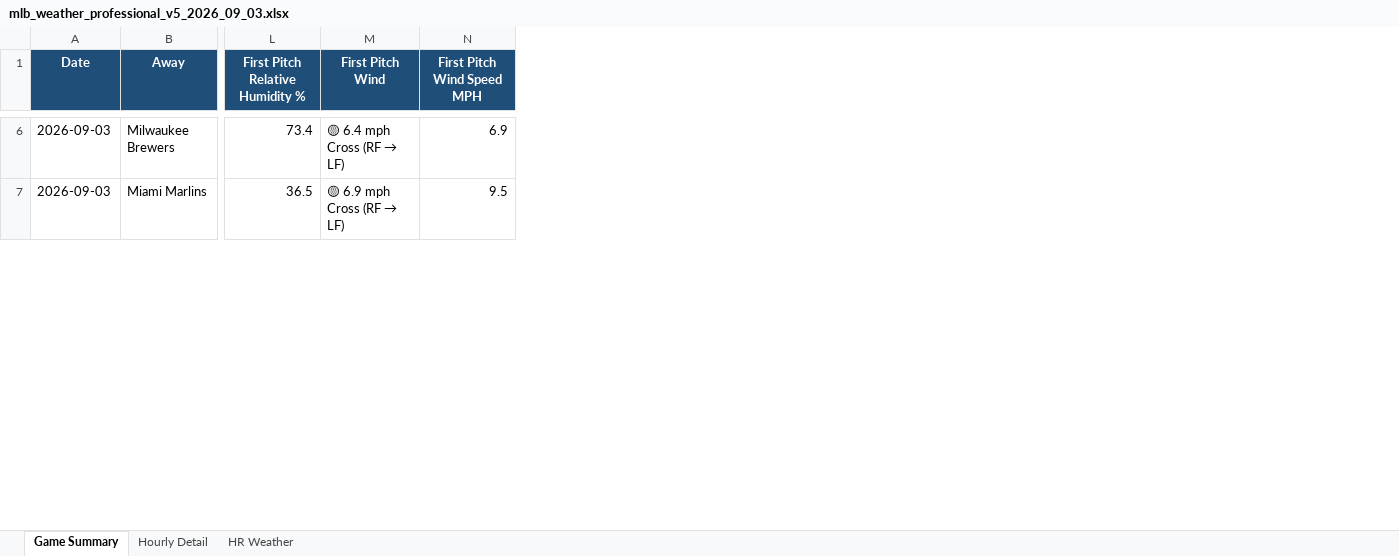
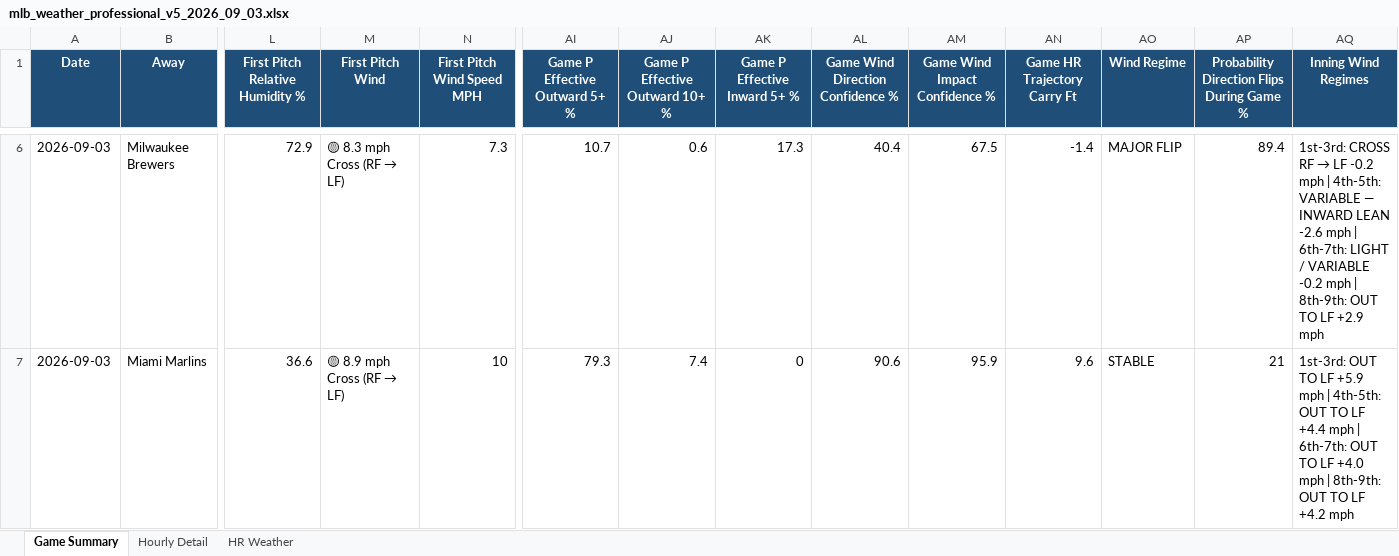
Before and after one commit to pzbaseball/mlb-site-data, an Excel workbook: mlb_weather_professional_v5_2026_09_03.xlsx, sheet Game Summary, drawn as a sheet; only a part is shown, gaps mark what is left out; values as stored, in another font and other column widths than the file's, no borders; conditional formats not drawn; the diff covers the shown part only; the diff names each change by its address in the sheet, - before the commit and + after, or states it on an @@ line.

```diff
--- a/mlb_weather_professional_v5_2026_09_03.xlsx (sheet Game Summary)
+++ b/mlb_weather_professional_v5_2026_09_03.xlsx (sheet Game Summary)
+column AI (Game P Effective Outward 5+ %), rows 6-7: 10.7 | 79.3
+column AJ (Game P Effective Outward 10+ %), rows 6-7: 0.6 | 7.4
+column AK (Game P Effective Inward 5+ %), rows 6-7: 17.3 | 0
+column AL (Game Wind Direction Confidence %), rows 6-7: 40.4 | 90.6
+column AM (Game Wind Impact Confidence %), rows 6-7: 67.5 | 95.9
+column AN (Game HR Trajectory Carry Ft), rows 6-7: -1.4 | 9.6
+column AO (Wind Regime), rows 6-7: MAJOR FLIP | STABLE
+column AP, row 1: Probability Direction Flips During Game %; rows 6-7: 89.4 | 21
+column AQ (Inning Wind Regimes), rows 6-7: 1st-3rd: CROSS RF → LF -0.2 mph | 4th-5th: VARIABLE — INWARD LEAN -2.6 mph | 6th-7th: LIGHT / VARIABLE -0.2 mph | 8th-9th: OUT TO LF +2.9 mph | 1st-3rd: OUT TO LF +5.9 mph | 4th-5th: OUT TO LF +4.4 mph | 6th-7th: OUT TO LF +4.0 mph | 8th-9th: OUT TO LF +4.2 mph
-L6 (First Pitch Relative Humidity %): 73.4
+L6 (First Pitch Relative Humidity %): 72.9
@@ M6 (First Pitch Wind): 🟡 6.4 mph Cross (RF → LF) → 🟡 8.3 mph Cross (RF → LF) @@
-N6 (First Pitch Wind Speed MPH): 6.9
+N6 (First Pitch Wind Speed MPH): 7.3
-L7 (First Pitch Relative Humidity %): 36.5
+L7 (First Pitch Relative Humidity %): 36.6
@@ M7 (First Pitch Wind): 🟡 6.9 mph Cross (RF → LF) → 🟡 8.9 mph Cross (RF → LF) @@
-N7 (First Pitch Wind Speed MPH): 9.5
+N7 (First Pitch Wind Speed MPH): 10
```
Also changed, not shown: 255 edited cells elsewhere in this sheet, sheet Hourly Detail, sheet HR Weather, 2 other files.
